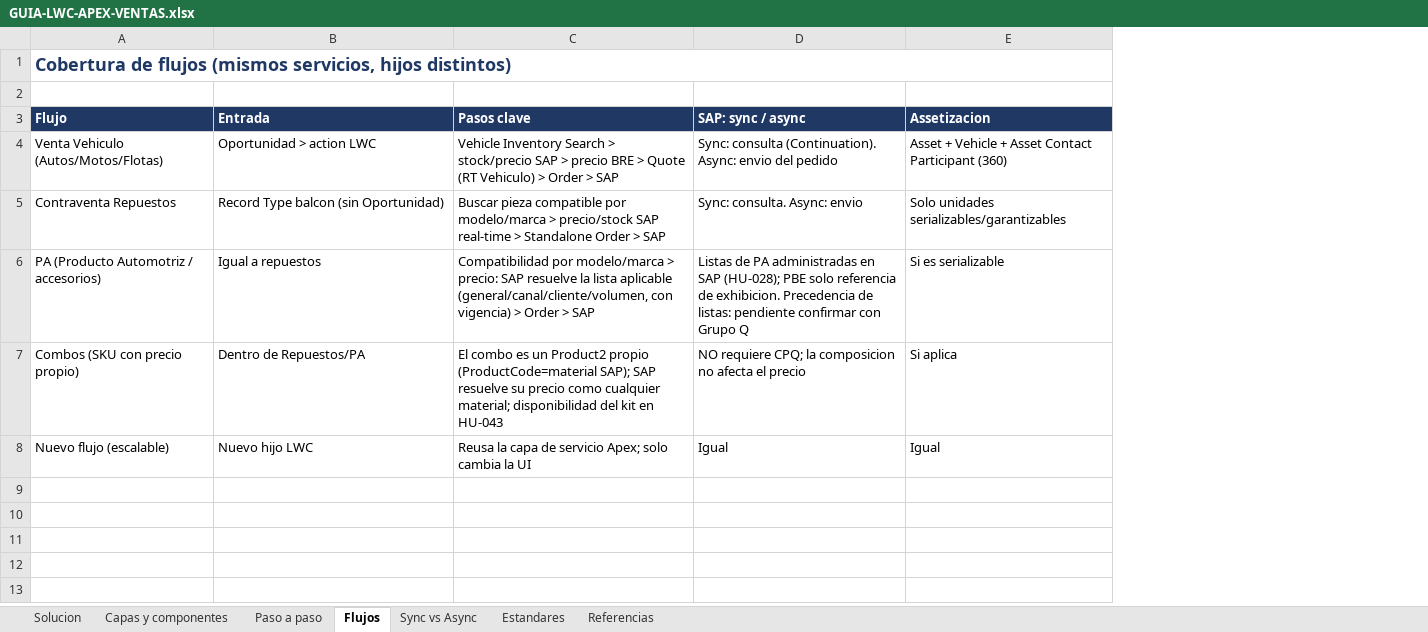
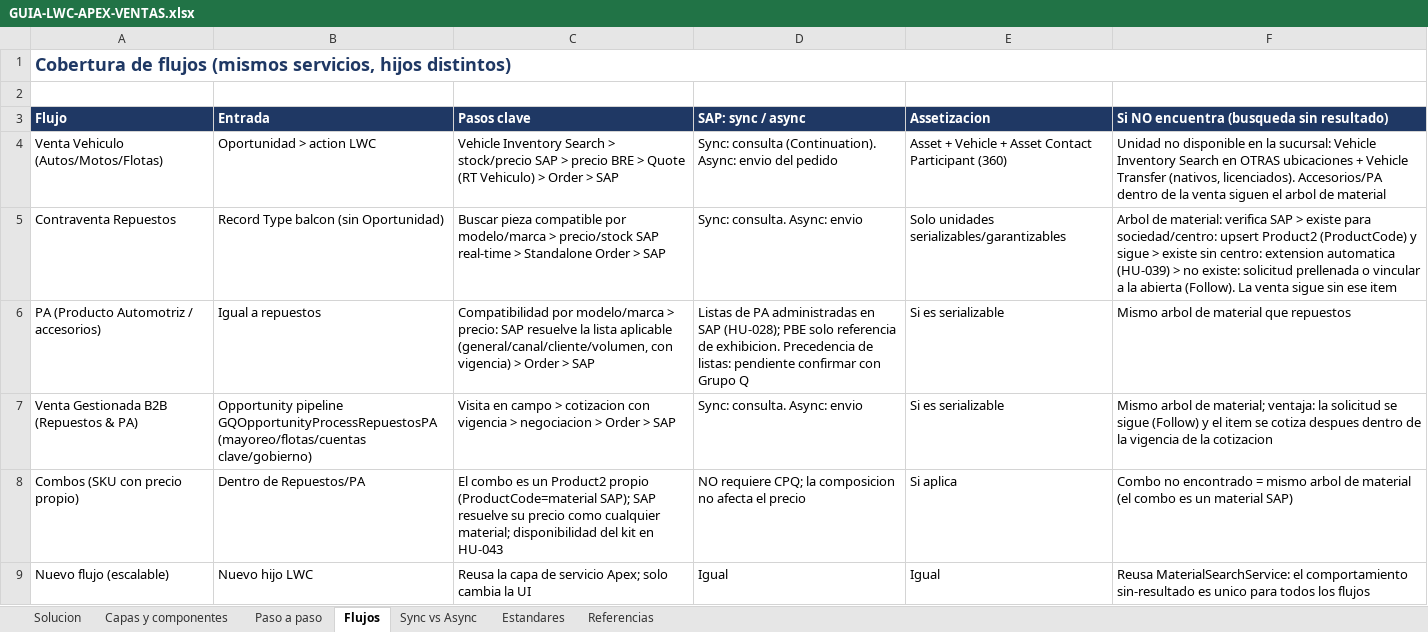
Before and after one commit to Dbelt337/diario-implantacao, an Excel workbook: deploy/arquitetura-ventas/GUIA-LWC-APEX-VENTAS.xlsx, sheet Flujos, drawn as a sheet; values as stored, in another font and other column widths than the file's, no borders; addresses are those after the commit; the diff names each change by its address in the sheet, - before the commit and + after, or states it on an @@ line.

```diff
--- a/deploy/arquitetura-ventas/GUIA-LWC-APEX-VENTAS.xlsx (sheet Flujos)
+++ b/deploy/arquitetura-ventas/GUIA-LWC-APEX-VENTAS.xlsx (sheet Flujos)
+column F, rows 3-6: Si NO encuentra (busqueda sin resultado) | Unidad no disponible en la sucursal: Vehicle Inventory Search en OTRAS ubicaciones + Vehicle Transfer (nativos, licenciados). Accesorios/PA dentro de la venta siguen el arbol de material | Arbol de material: verifica SAP > existe para sociedad/centro: upsert Product2 (ProductCode) y sigue > existe sin centro: extension automatica (HU-039) > no existe: solicitud prellenada o vincular a la abierta (Follow). La venta sigue sin ese item | Mismo arbol de material que repuestos; rows 8-9: Combo no encontrado = mismo arbol de material (el combo es un material SAP) | Reusa MaterialSearchService: el comportamiento sin-resultado es unico para todos los flujos
+row 7: Venta Gestionada B2B (Repuestos & PA) | Opportunity pipeline GQOpportunityProcessRepuestosPA (mayoreo/flotas/cuentas clave/gobierno) | Visita en campo > cotizacion con vigencia > negociacion > Order > SAP | Sync: consulta. Async: envio | Si es serializable | Mismo arbol de material; ventaja: la solicitud se sigue (Follow) y el item se cotiza despues dentro de la vigencia de la cotizacion
```
Also changed, not shown: sheet Capas y componentes.
